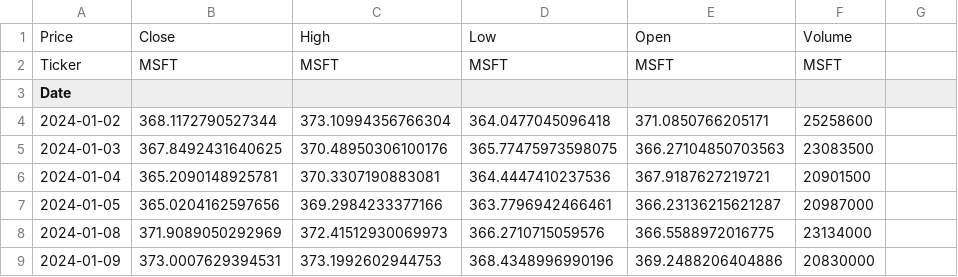
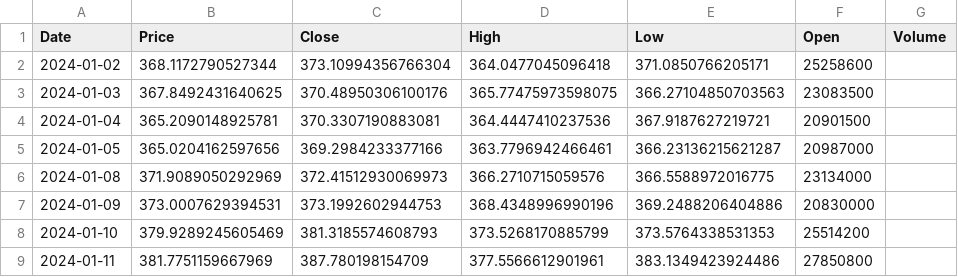
Before and after one commit to p-north/stock_prediction_model, a CSV file: server/ml_model/msft_1_year_data.csv, drawn as a sheet; only a part is shown; the shorter side is filled out with more unchanged rows.

Commit message:
csv update

```diff
--- a/server/ml_model/msft_1_year_data.csv
+++ b/server/ml_model/msft_1_year_data.csv
@@ -1,4 +1,2 @@
-Price,Close,High,Low,Open,Volume
-Ticker,MSFT,MSFT,MSFT,MSFT,MSFT
-Date,,,,,
+Date,Price,Close,High,Low,Open,Volume
 2024-01-02,368.1172790527344,373.10994356766304,364.0477045096418,371.0850766205171,25258600
```
